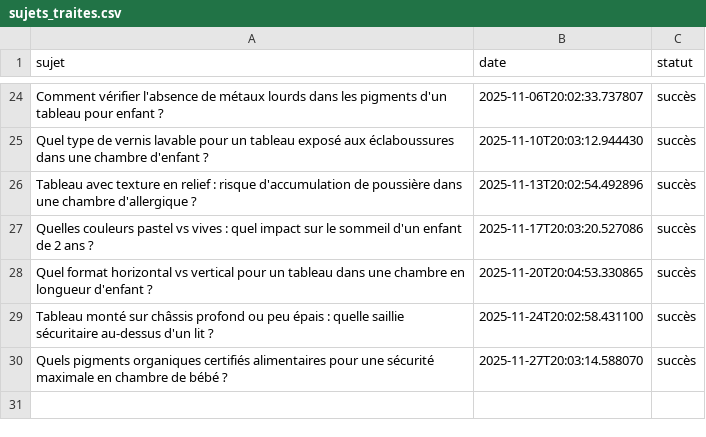
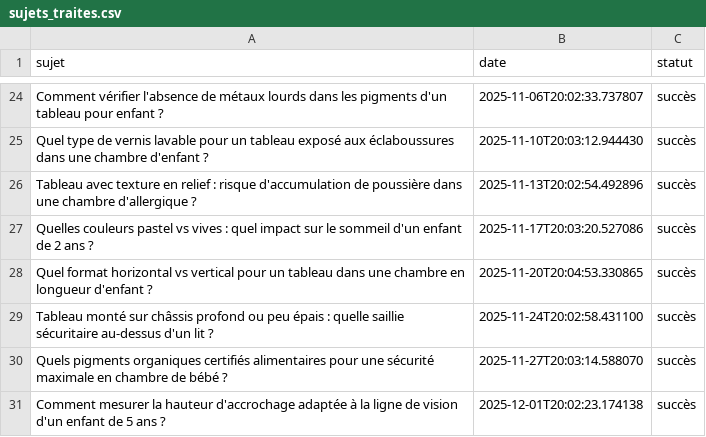
Before and after one commit to Metalosmose21/Chambre-d-enfant-2, a CSV file: sujets_traites.csv, drawn as a sheet; only a part is shown, gaps mark what is left out.

```diff
--- a/sujets_traites.csv
+++ b/sujets_traites.csv
@@ -30 +30,2 @@ Tableau monté sur châssis profond ou peu épais : quelle saillie sécuritaire
 Quels pigments organiques certifiés alimentaires pour une sécurité maximale en chambre de bébé ?,2025-11-27T20:03:14.588070,succès
+Comment mesurer la hauteur d'accrochage adaptée à la ligne de vision d'un enfant de 5 ans ?,2025-12-01T20:02:23.174138,succès
```
Also changed, not shown: sujets.csv.
